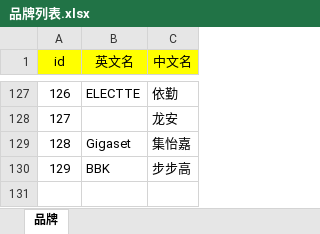
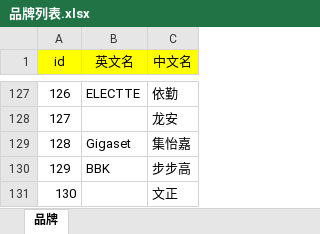
Before and after one commit to syuntau/yiqin, an Excel workbook: doc/组织过程资产/品牌列表.xlsx, sheet 品牌, drawn as a sheet; only a part is shown, gaps mark what is left out; values as stored, in another font and other column widths than the file's, no borders; the diff names each change by its address in the sheet, - before the commit and + after, or states it on an @@ line.

```diff
--- a/doc/组织过程资产/品牌列表.xlsx (sheet 品牌)
+++ b/doc/组织过程资产/品牌列表.xlsx (sheet 品牌)
+row 131: 130 |  | 文正
```
Also changed, not shown: 1 other file.
